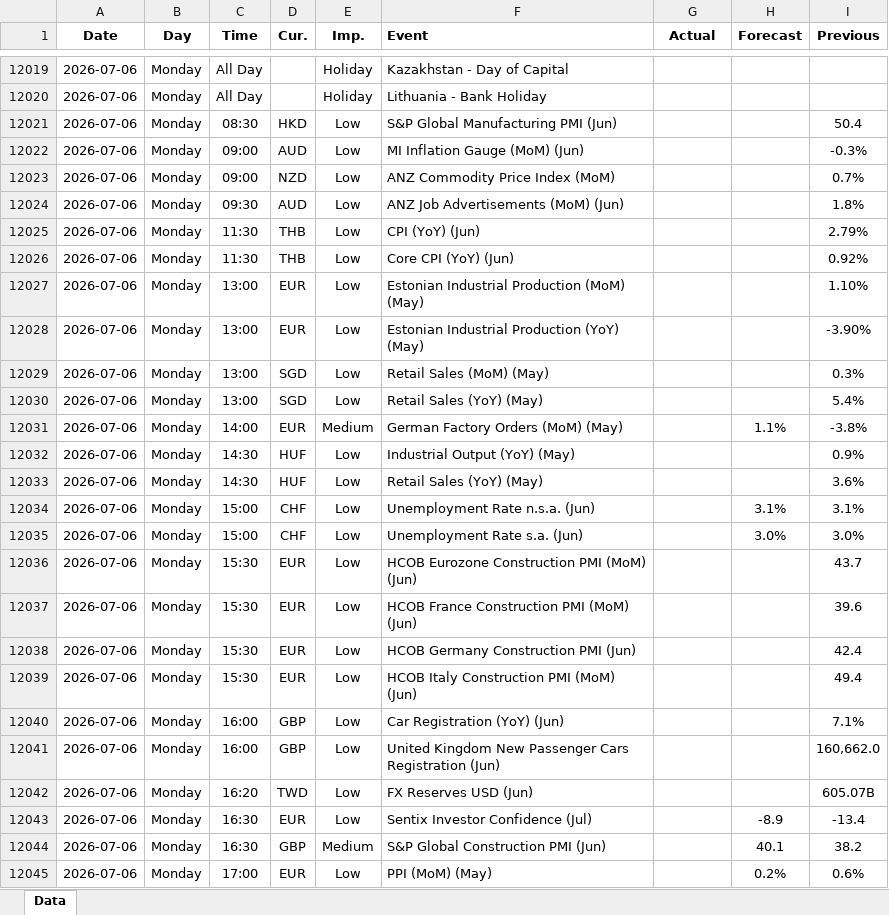
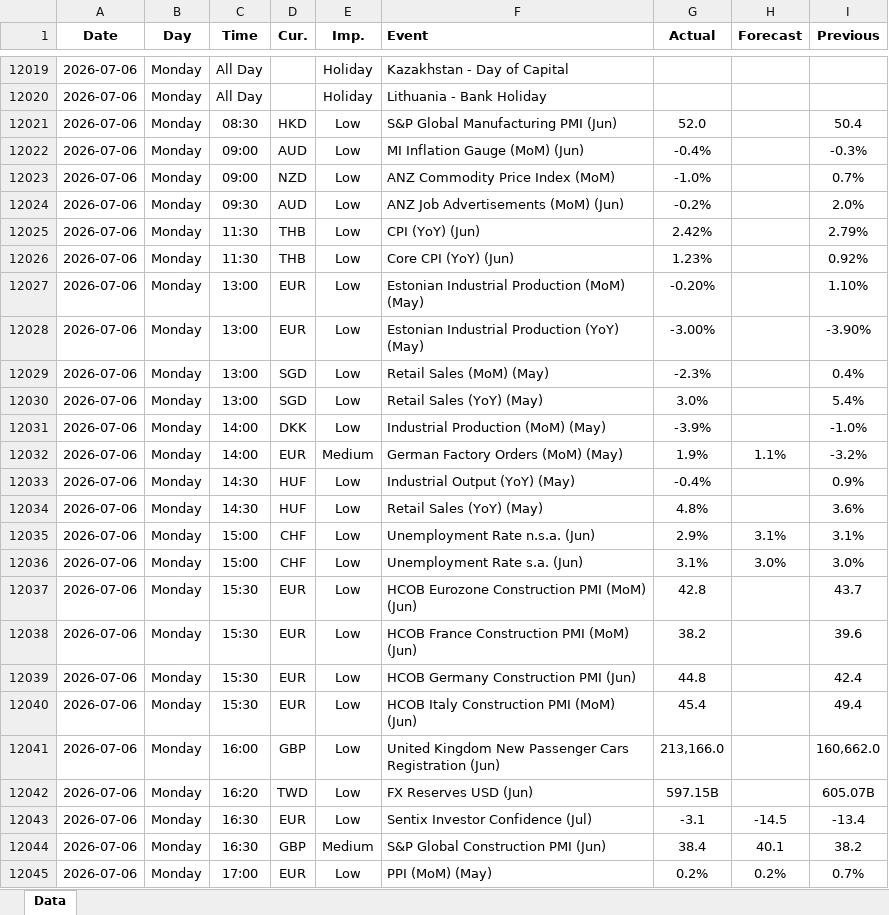
Before and after one commit to yiyousiow000814/XAUUSD-Calendar-Agent, an Excel workbook: data/Economic_Calendar/2026/2026_calendar.xlsx, sheet Data, drawn as a sheet; only a part is shown, gaps mark what is left out; values as stored, in another font and other column widths than the file's, no borders; removed rows and columns are numbered as before the commit, all else as after; the diff covers the shown part only; the diff names each change by its address in the sheet, - before the commit and + after, or states it on an @@ line.

```diff
--- a/data/Economic_Calendar/2026/2026_calendar.xlsx (sheet Data)
+++ b/data/Economic_Calendar/2026/2026_calendar.xlsx (sheet Data)
-G12021 (Actual): (empty)
+G12021 (Actual): 52.0
-G12022 (Actual): (empty)
+G12022 (Actual): -0.4%
-G12023 (Actual): (empty)
+G12023 (Actual): -1.0%
-G12024 (Actual): (empty)
+G12024 (Actual): -0.2%
-I12024 (Previous): 1.8%
+I12024 (Previous): 2.0%
-G12025 (Actual): (empty)
+G12025 (Actual): 2.42%
-G12026 (Actual): (empty)
+G12026 (Actual): 1.23%
-G12027 (Actual): (empty)
+G12027 (Actual): -0.20%
-G12028 (Actual): (empty)
+G12028 (Actual): -3.00%
-G12029 (Actual): (empty)
+G12029 (Actual): -2.3%
-I12029 (Previous): 0.3%
+I12029 (Previous): 0.4%
-G12030 (Actual): (empty)
+G12030 (Actual): 3.0%
+row 12031: 2026-07-06 | Monday | 14:00 | DKK | Low | Industrial Production (MoM) (May) | -3.9% |  | -1.0%
-G12032 (Actual): (empty)
+G12032 (Actual): 1.9%
-I12032 (Previous): -3.8%
+I12032 (Previous): -3.2%
-G12033 (Actual): (empty)
+G12033 (Actual): -0.4%
-G12034 (Actual): (empty)
+G12034 (Actual): 4.8%
-G12035 (Actual): (empty)
+G12035 (Actual): 2.9%
-G12036 (Actual): (empty)
+G12036 (Actual): 3.1%
-G12037 (Actual): (empty)
+G12037 (Actual): 42.8
-G12038 (Actual): (empty)
+G12038 (Actual): 38.2
-G12039 (Actual): (empty)
+G12039 (Actual): 44.8
-G12040 (Actual): (empty)
+G12040 (Actual): 45.4
-row 12040: 2026-07-06 | Monday | 16:00 | GBP | Low | Car Registration (YoY) (Jun) |  |  | 7.1%
-G12041 (Actual): (empty)
+G12041 (Actual): 213,166.0
-G12042 (Actual): (empty)
+G12042 (Actual): 597.15B
-G12043 (Actual): (empty)
+G12043 (Actual): -3.1
-H12043 (Forecast): -8.9
+H12043 (Forecast): -14.5
-G12044 (Actual): (empty)
+G12044 (Actual): 38.4
-G12045 (Actual): (empty)
+G12045 (Actual): 0.2%
-I12045 (Previous): 0.6%
+I12045 (Previous): 0.7%
```
Also changed, not shown: 5 added rows, 2 removed rows and 44 edited cells elsewhere in this sheet, 2 other files.
